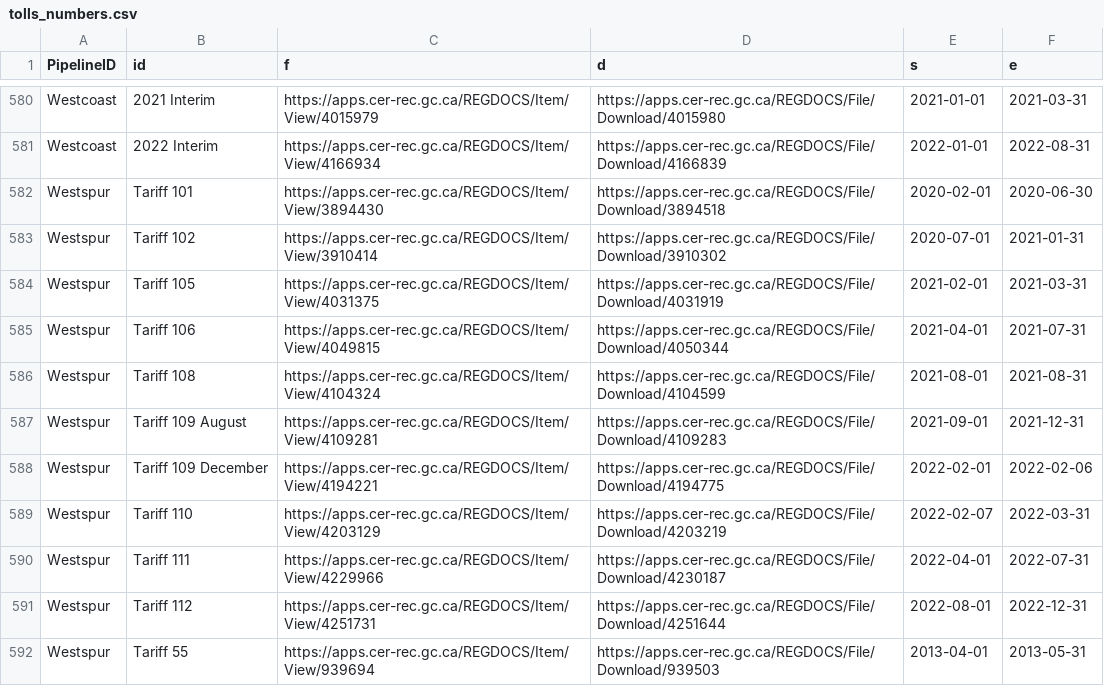
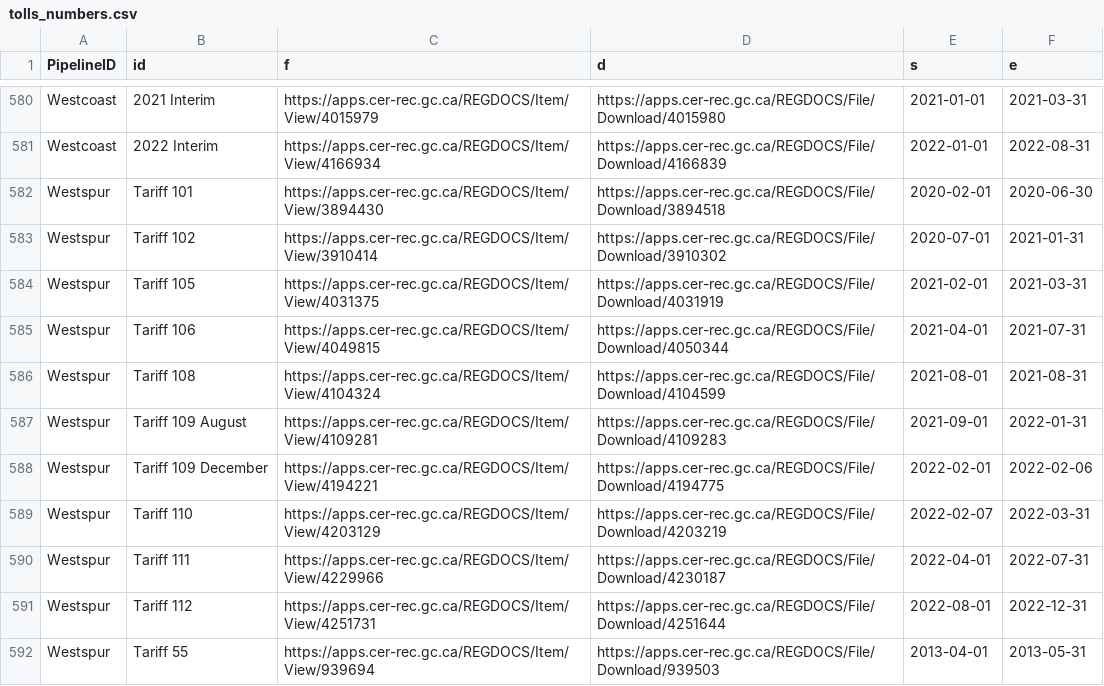
Before and after one commit to mbradds/pipeline-profiles, a CSV file: src/data_management/raw_data/tolls_numbers.csv, drawn as a sheet; only a part is shown, gaps mark what is left out.

```diff
--- a/src/data_management/raw_data/tolls_numbers.csv
+++ b/src/data_management/raw_data/tolls_numbers.csv
@@ -588,3 +588,3 @@ Westspur,Tariff 106,https://apps.cer-rec.gc.ca/REGDOCS/Item/View/4049815,https:/
 Westspur,Tariff 108,https://apps.cer-rec.gc.ca/REGDOCS/Item/View/4104324,https://apps.cer-rec.gc.ca/REGDOCS/File/Download/4104599,2021-08-01,2021-08-31
-Westspur,Tariff 109 August,https://apps.cer-rec.gc.ca/REGDOCS/Item/View/4109281,https://apps.cer-rec.gc.ca/REGDOCS/File/Download/4109283,2021-09-01,2021-12-31
+Westspur,Tariff 109 August,https://apps.cer-rec.gc.ca/REGDOCS/Item/View/4109281,https://apps.cer-rec.gc.ca/REGDOCS/File/Download/4109283,2021-09-01,2022-01-31
 Westspur,Tariff 109 December,https://apps.cer-rec.gc.ca/REGDOCS/Item/View/4194221,https://apps.cer-rec.gc.ca/REGDOCS/File/Download/4194775,2022-02-01,2022-02-06
```
Also changed, not shown: src/data_management/raw_data/throughput_gas_monthly.csv, 32 other files.
